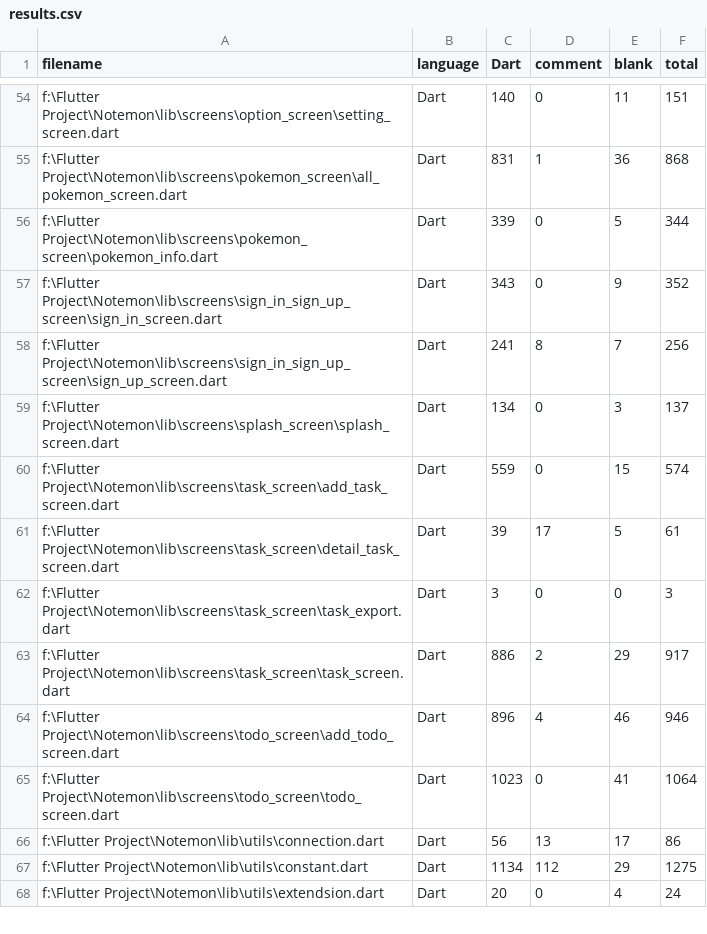
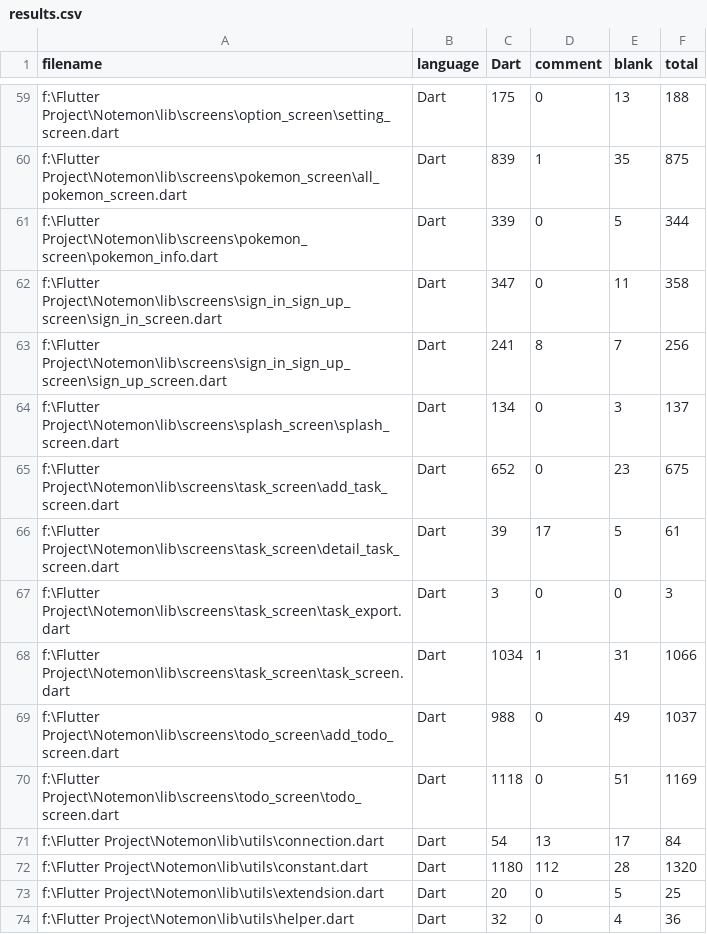
Before and after one commit to definev/notemon, a CSV file: .VSCodeCounter/results.csv, drawn as a sheet; only a part is shown, gaps mark what is left out; the diff covers the shown part only.

```diff
--- a/.VSCodeCounter/results.csv
+++ b/.VSCodeCounter/results.csv
@@ -54,15 +59,16 @@
-"f:\Flutter Project\Notemon\lib\screens\option_screen\setting_screen.dart", "Dart", 140, 0, 11, 151
-"f:\Flutter Project\Notemon\lib\screens\pokemon_screen\all_pokemon_screen.dart", "Dart", 831, 1, 36, 868
+"f:\Flutter Project\Notemon\lib\screens\option_screen\setting_screen.dart", "Dart", 175, 0, 13, 188
+"f:\Flutter Project\Notemon\lib\screens\pokemon_screen\all_pokemon_screen.dart", "Dart", 839, 1, 35, 875
 "f:\Flutter Project\Notemon\lib\screens\pokemon_screen\pokemon_info.dart", "Dart", 339, 0, 5, 344
-"f:\Flutter Project\Notemon\lib\screens\sign_in_sign_up_screen\sign_in_screen.dart", "Dart", 343, 0, 9, 352
+"f:\Flutter Project\Notemon\lib\screens\sign_in_sign_up_screen\sign_in_screen.dart", "Dart", 347, 0, 11, 358
 "f:\Flutter Project\Notemon\lib\screens\sign_in_sign_up_screen\sign_up_screen.dart", "Dart", 241, 8, 7, 256
 "f:\Flutter Project\Notemon\lib\screens\splash_screen\splash_screen.dart", "Dart", 134, 0, 3, 137
-"f:\Flutter Project\Notemon\lib\screens\task_screen\add_task_screen.dart", "Dart", 559, 0, 15, 574
+"f:\Flutter Project\Notemon\lib\screens\task_screen\add_task_screen.dart", "Dart", 652, 0, 23, 675
 "f:\Flutter Project\Notemon\lib\screens\task_screen\detail_task_screen.dart", "Dart", 39, 17, 5, 61
 "f:\Flutter Project\Notemon\lib\screens\task_screen\task_export.dart", "Dart", 3, 0, 0, 3
-"f:\Flutter Project\Notemon\lib\screens\task_screen\task_screen.dart", "Dart", 886, 2, 29, 917
-"f:\Flutter Project\Notemon\lib\screens\todo_screen\add_todo_screen.dart", "Dart", 896, 4, 46, 946
-"f:\Flutter Project\Notemon\lib\screens\todo_screen\todo_screen.dart", "Dart", 1023, 0, 41, 1064
-"f:\Flutter Project\Notemon\lib\utils\connection.dart", "Dart", 56, 13, 17, 86
-"f:\Flutter Project\Notemon\lib\utils\constant.dart", "Dart", 1134, 112, 29, 1275
-"f:\Flutter Project\Notemon\lib\utils\extendsion.dart", "Dart", 20, 0, 4, 24
+"f:\Flutter Project\Notemon\lib\screens\task_screen\task_screen.dart", "Dart", 1034, 1, 31, 1066
+"f:\Flutter Project\Notemon\lib\screens\todo_screen\add_todo_screen.dart", "Dart", 988, 0, 49, 1037
+"f:\Flutter Project\Notemon\lib\screens\todo_screen\todo_screen.dart", "Dart", 1118, 0, 51, 1169
+"f:\Flutter Project\Notemon\lib\utils\connection.dart", "Dart", 54, 13, 17, 84
+"f:\Flutter Project\Notemon\lib\utils\constant.dart", "Dart", 1180, 112, 28, 1320
+"f:\Flutter Project\Notemon\lib\utils\extendsion.dart", "Dart", 20, 0, 5, 25
+"f:\Flutter Project\Notemon\lib\utils\helper.dart", "Dart", 32, 0, 4, 36
```
Also changed, not shown: 7 added rows, 1 removed row and 68 edited cells elsewhere in this file, 32 other files.
